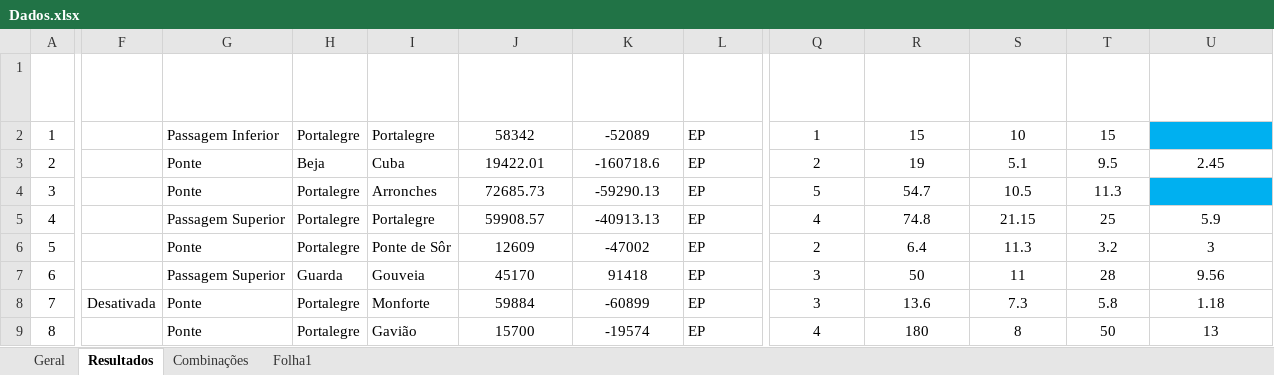
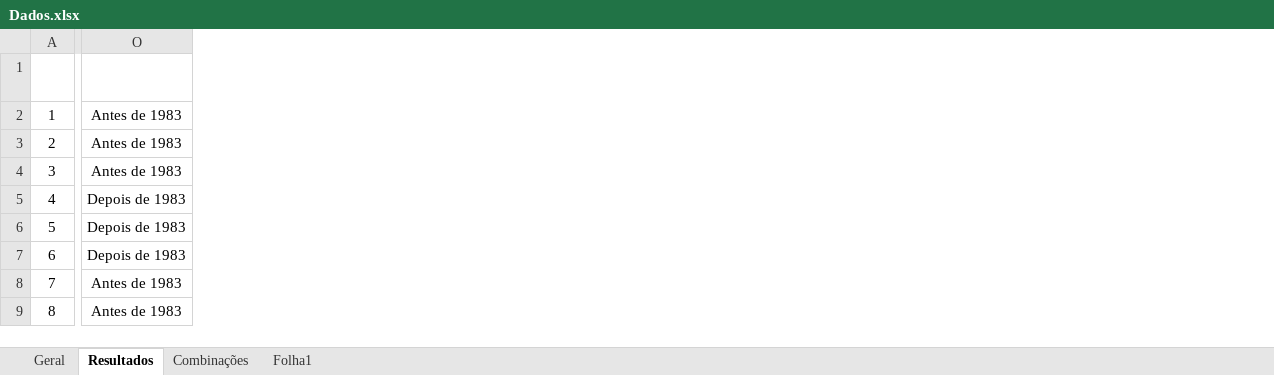
Before and after one commit to beatrizcn7/SAFENET-Bea, an Excel workbook: Dados.xlsx, sheet Resultados, drawn as a sheet; only a part is shown, gaps mark what is left out; values as stored, in another font and other column widths than the file's, no borders; table styles not drawn; removed rows and columns are numbered as before the commit, all else as after; the diff covers the shown part only; the diff names each change by its address in the sheet, - before the commit and + after, or states it on an @@ line.

```diff
--- a/Dados.xlsx (sheet Resultados)
+++ b/Dados.xlsx (sheet Resultados)
@@ column F (Estado) hidden, row 8: Desativada @@
@@ column G (ADM - Tipo de Obra) hidden, rows 2-9: Passagem Inferior | Ponte | Ponte | Passagem Superior | Ponte | Passagem Superior | Ponte | Ponte @@
@@ column H (ADM - Distrito) hidden, rows 2-9: Portalegre | Beja | Portalegre | Portalegre | Portalegre | Guarda | Portalegre | Portalegre @@
@@ column I (ADM - Concelho) hidden, rows 2-9: Portalegre | Cuba | Arronches | Portalegre | Ponte de Sôr | Gouveia | Monforte | Gavião @@
@@ column J (ADM - M à Entrada da Obra) hidden, rows 2-9: 58342 | 19422.01 | 72685.73 | 59908.57 | 12609 | 45170 | 59884 | 15700 @@
@@ column K (ADM - P à Entrada da Obra) hidden, rows 2-9: -52089 | -160718.6 | -59290.13 | -40913.13 | -47002 | 91418 | -60899 | -19574 @@
@@ column L (ADM - Dono Obra) hidden, rows 2-9: all EP @@
+column O (Intervalo de Anos 1), rows 2-9: Antes de 1983 | Antes de 1983 | Antes de 1983 | Depois de 1983 | Depois de 1983 | Depois de 1983 | Antes de 1983 | Antes de 1983
-column Q (TEC - Número de Vãos), rows 2-9: 1 | 2 | 5 | 4 | 2 | 3 | 3 | 4
-column R (TEC - Comprimento Total), rows 2-9: 15 | 19 | 54.7 | 74.8 | 6.4 | 50 | 13.6 | 180
@@ column S (TEC - Largura da Obra) hidden, rows 2-9: 10 | 5.1 | 10.5 | 21.15 | 11.3 | 11 | 7.3 | 8 @@
@@ column T (TEC - Vão Máximo) hidden, rows 2-9: 15 | 9.5 | 11.3 | 25 | 3.2 | 28 | 5.8 | 50 @@
@@ column U (TEC - Altura do Pilar mais Alto) hidden, rows 3-9: 2.45 |  | 5.9 | 3 | 9.56 | 1.18 | 13 @@
```
Also changed, not shown: 2 added columns and 2 removed columns elsewhere in this sheet, sheet Geral, Base de Dados.xlsx, 10 other files.
